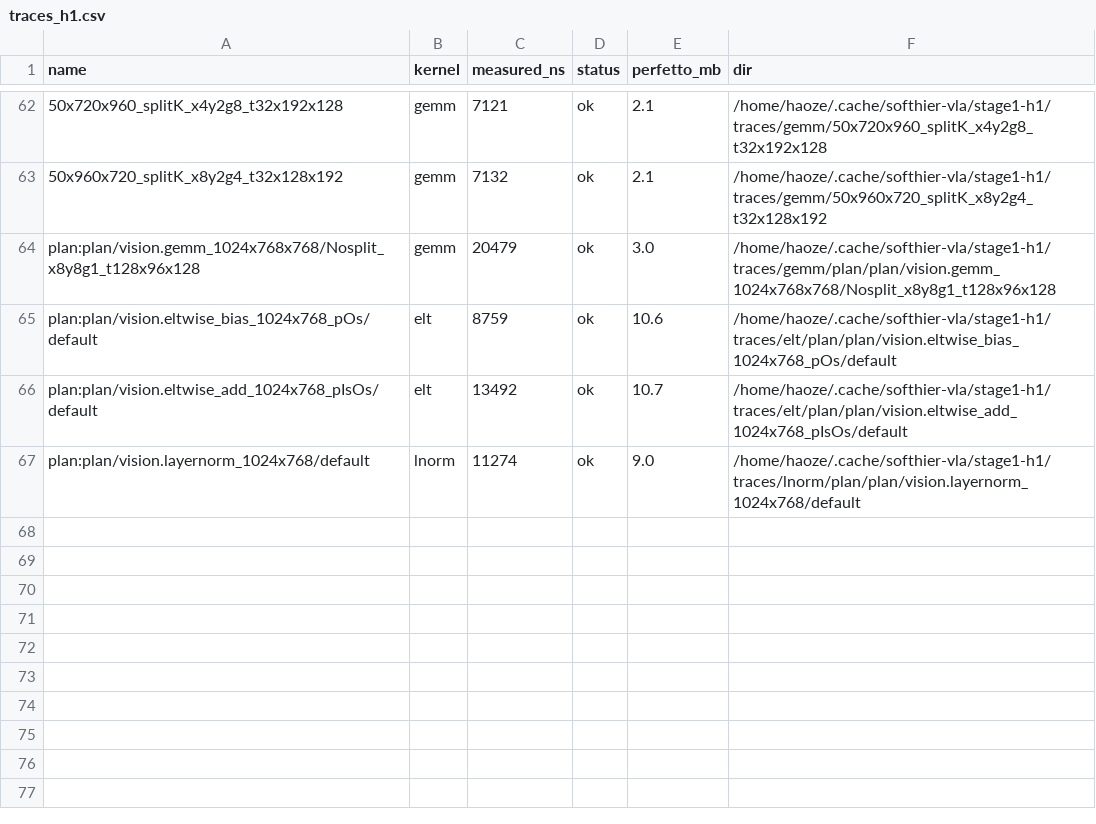
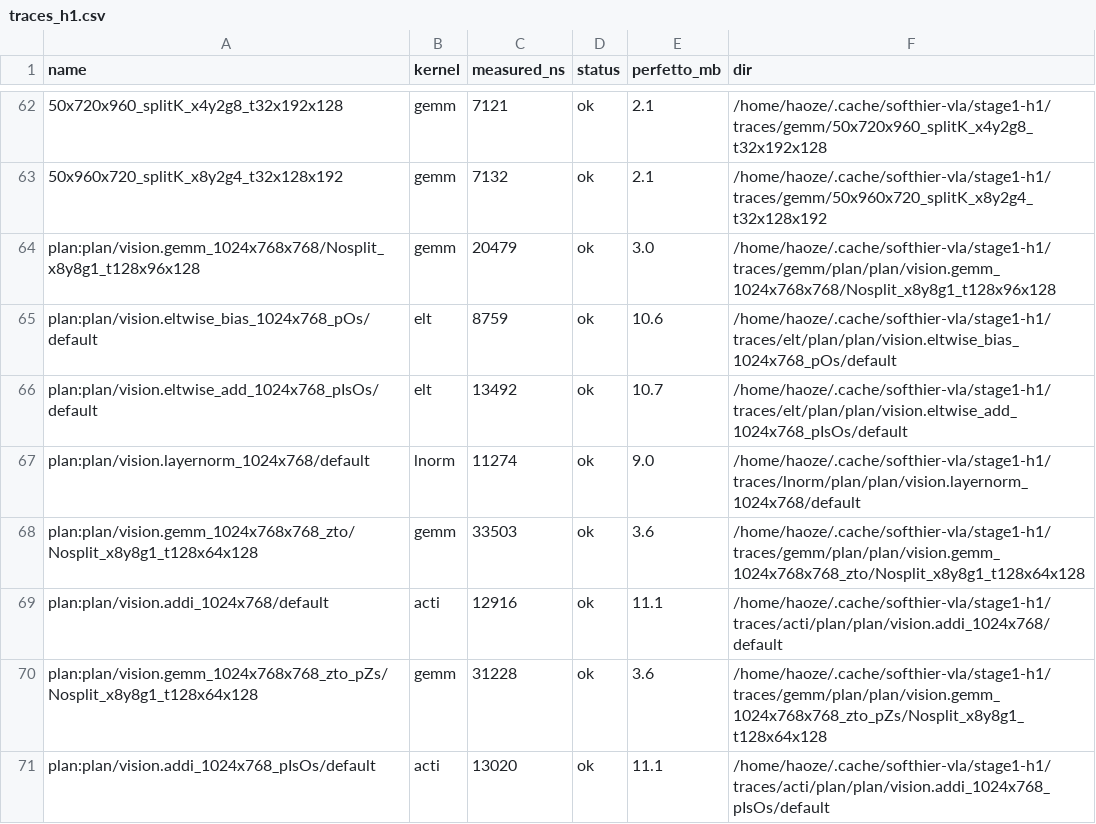
Before and after one commit to HaozeG/SoftHier-VLA, a CSV file: infra/kernel-runs/results/traces_h1.csv, drawn as a sheet; only a part is shown, gaps mark what is left out.

```diff
--- a/infra/kernel-runs/results/traces_h1.csv
+++ b/infra/kernel-runs/results/traces_h1.csv
@@ -67 +67,5 @@ plan:plan/vision.eltwise_add_1024x768_pIsOs/default,elt,13492,ok,10.7,/home/haoz
 plan:plan/vision.layernorm_1024x768/default,lnorm,11274,ok,9.0,/home/haoze/.cache/softhier-vla/stage1-h1/traces/lnorm/plan/plan/vision.layernorm_1024x768/default
+plan:plan/vision.gemm_1024x768x768_zto/Nosplit_x8y8g1_t128x64x128,gemm,33503,ok,3.6,/home/haoze/.cache/softhier-vla/stage1-h1/traces/gemm/plan/plan/vision.gemm_1024x768x768_zto/Nosplit_x8y8g1_t128x64x128
+plan:plan/vision.addi_1024x768/default,acti,12916,ok,11.1,/home/haoze/.cache/softhier-vla/stage1-h1/traces/acti/plan/plan/vision.addi_1024x768/default
+plan:plan/vision.gemm_1024x768x768_zto_pZs/Nosplit_x8y8g1_t128x64x128,gemm,31228,ok,3.6,/home/haoze/.cache/softhier-vla/stage1-h1/traces/gemm/plan/plan/vision.gemm_1024x768x768_zto_pZs/Nosplit_x8y8g1_t128x64x128
+plan:plan/vision.addi_1024x768_pIsOs/default,acti,13020,ok,11.1,/home/haoze/.cache/softhier-vla/stage1-h1/traces/acti/plan/plan/vision.addi_1024x768_pIsOs/default
```
